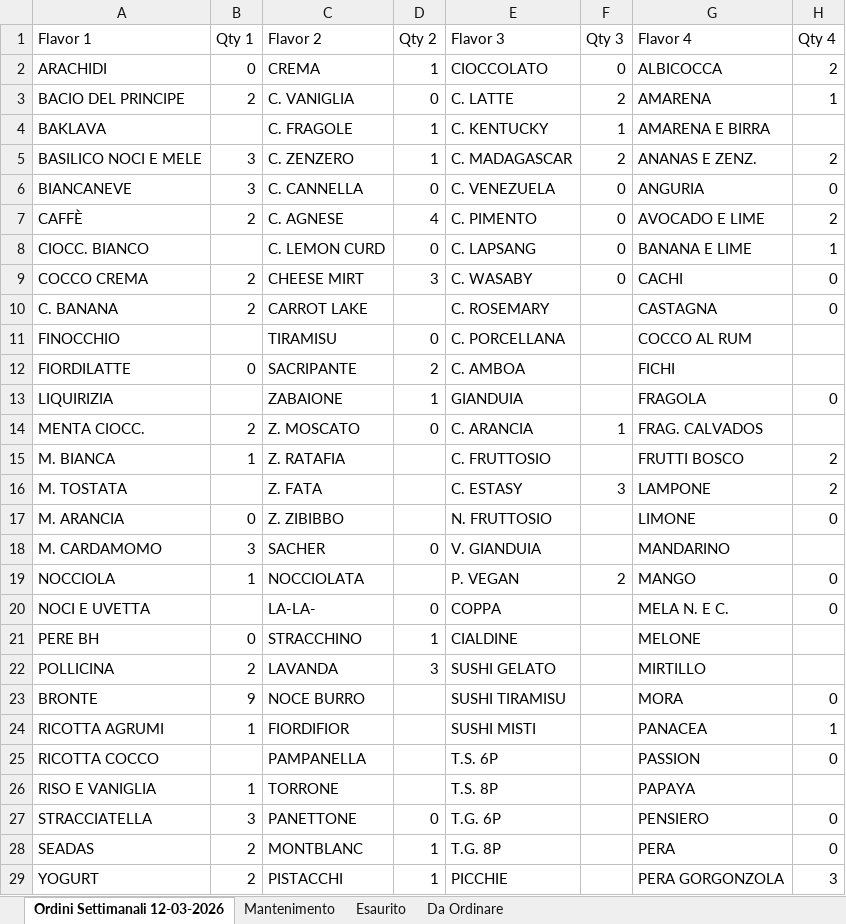
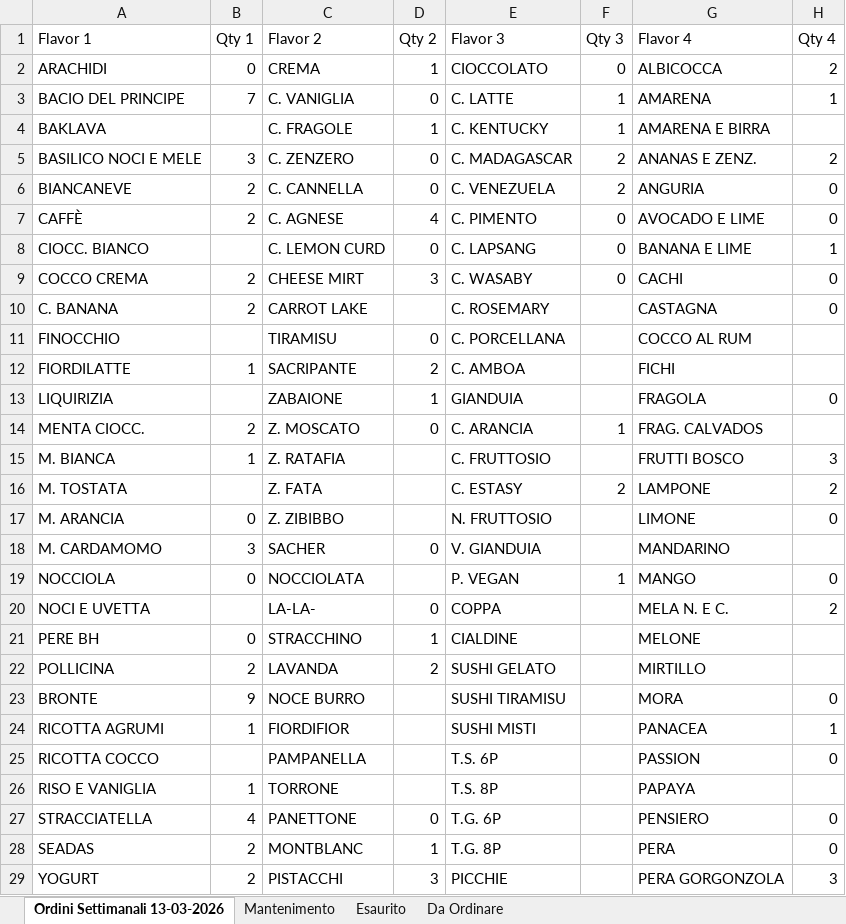
Before and after one commit to miladreihanpour-programmer/fatamorgana, an Excel workbook: output/shocapp_report.xlsx, sheet Ordini Settimanali 13-03-2026, drawn as a sheet; only a part is shown; values as stored, in another font and other column widths than the file's, no borders; the diff covers the shown part only; the diff names each change by its address in the sheet, - before the commit and + after, or states it on an @@ line.

```diff
--- a/output/shocapp_report.xlsx (sheet Ordini Settimanali 13-03-2026)
+++ b/output/shocapp_report.xlsx (sheet Ordini Settimanali 13-03-2026)
-sheet tab: Ordini Settimanali 12-03-2026
+sheet tab: Ordini Settimanali 13-03-2026
-B3 (Qty 1): 2
+B3 (Qty 1): 7
-F3 (Qty 3): 2
+F3 (Qty 3): 1
-D5 (Qty 2): 1
+D5 (Qty 2): 0
-B6 (Qty 1): 3
+B6 (Qty 1): 2
-F6 (Qty 3): 0
+F6 (Qty 3): 2
-H7 (Qty 4): 2
+H7 (Qty 4): 0
-B12 (Qty 1): 0
+B12 (Qty 1): 1
-H15 (Qty 4): 2
+H15 (Qty 4): 3
-F16 (Qty 3): 3
+F16 (Qty 3): 2
-B19 (Qty 1): 1
+B19 (Qty 1): 0
-F19 (Qty 3): 2
+F19 (Qty 3): 1
-H20 (Qty 4): 0
+H20 (Qty 4): 2
-D22 (Qty 2): 3
+D22 (Qty 2): 2
-B27 (Qty 1): 3
+B27 (Qty 1): 4
-D29 (Qty 2): 1
+D29 (Qty 2): 3
```
Also changed, not shown: 2 edited cells elsewhere in this sheet, sheet Esaurito, sheet Da Ordinare, sheet Mantenimento, output/shocapp_da_ordinare.xlsx, output/shocapp_esaurito_7giorni.xlsx, 6 other files.
